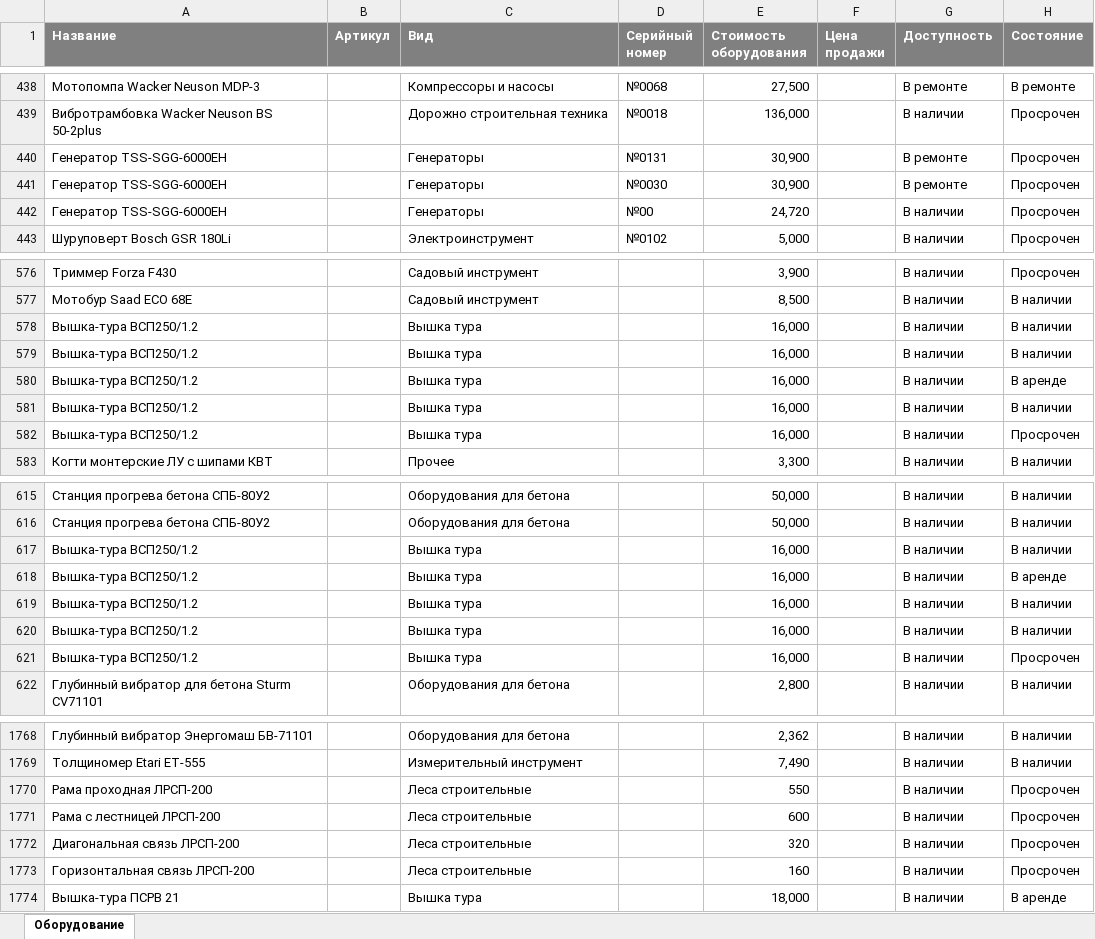
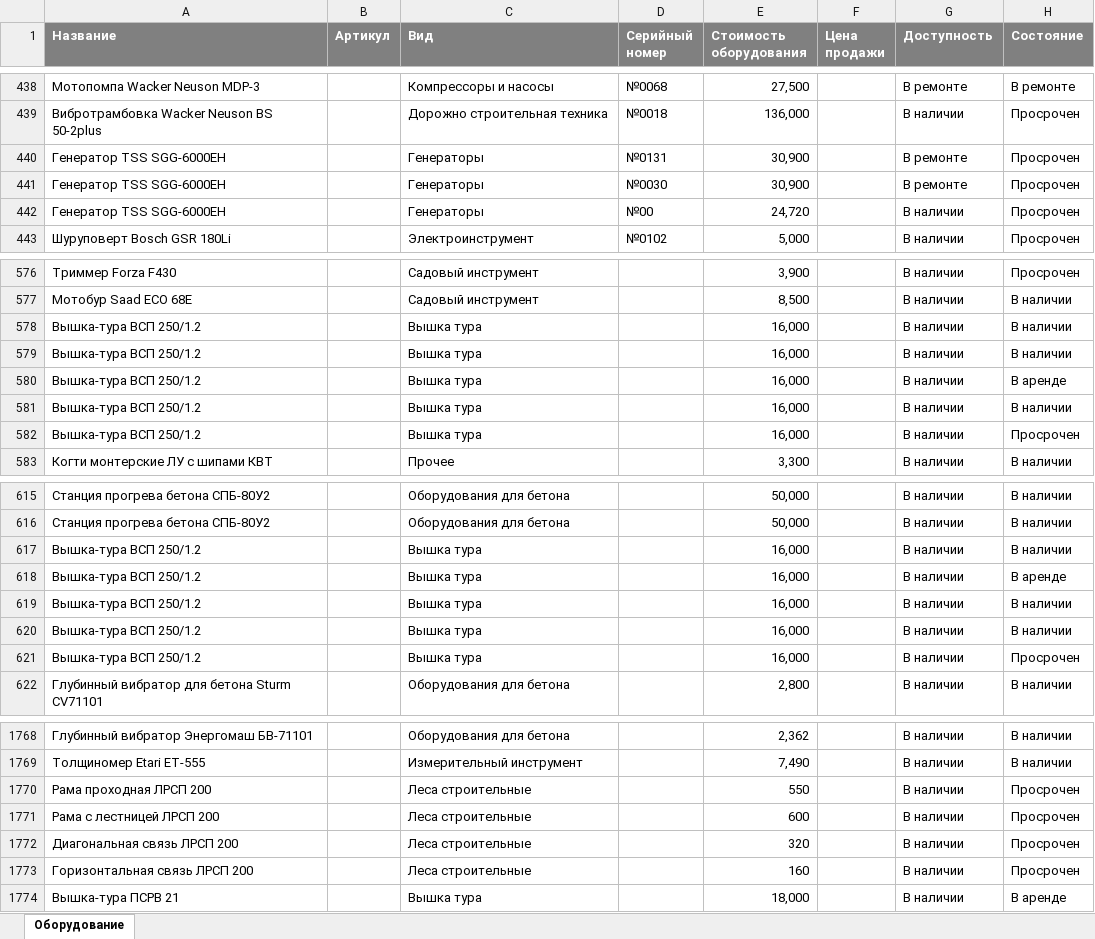
Before and after one commit to khasanovrs/priv_arenda, an Excel workbook: eq.xlsx, sheet Оборудование, drawn as a sheet; only a part is shown, gaps mark what is left out; values as stored, in another font and other column widths than the file's, no borders; the diff covers the shown part only; the diff names each change by its address in the sheet, - before the commit and + after, or states it on an @@ line.

Commit message:
Парсинг оборудования

```diff
--- a/eq.xlsx (sheet Оборудование)
+++ b/eq.xlsx (sheet Оборудование)
-A440:A442 (Название): Генератор TSS-SGG-6000EH
+A440:A442 (Название): Генератор TSS SGG-6000EH
-A578:A582 (Название): Вышка-тура ВСП250/1.2
+A578:A582 (Название): Вышка-тура ВСП 250/1.2
-A617:A621 (Название): Вышка-тура ВСП250/1.2
+A617:A621 (Название): Вышка-тура ВСП 250/1.2
-A1770 (Название): Рама проходная ЛРСП-200
+A1770 (Название): Рама проходная ЛРСП 200
-A1771 (Название): Рама с лестницей ЛРСП-200
+A1771 (Название): Рама с лестницей ЛРСП 200
-A1772 (Название): Диагональная связь ЛРСП-200
+A1772 (Название): Диагональная связь ЛРСП 200
-A1773 (Название): Горизонтальная связь ЛРСП-200
+A1773 (Название): Горизонтальная связь ЛРСП 200
```
Also changed, not shown: 60 edited cells elsewhere in this sheet, 1 other file.
